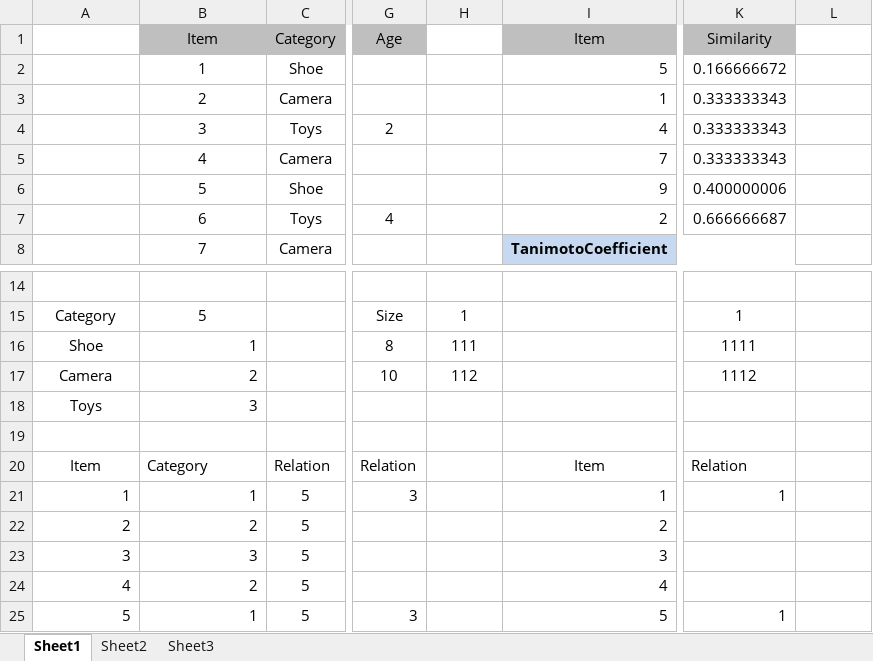
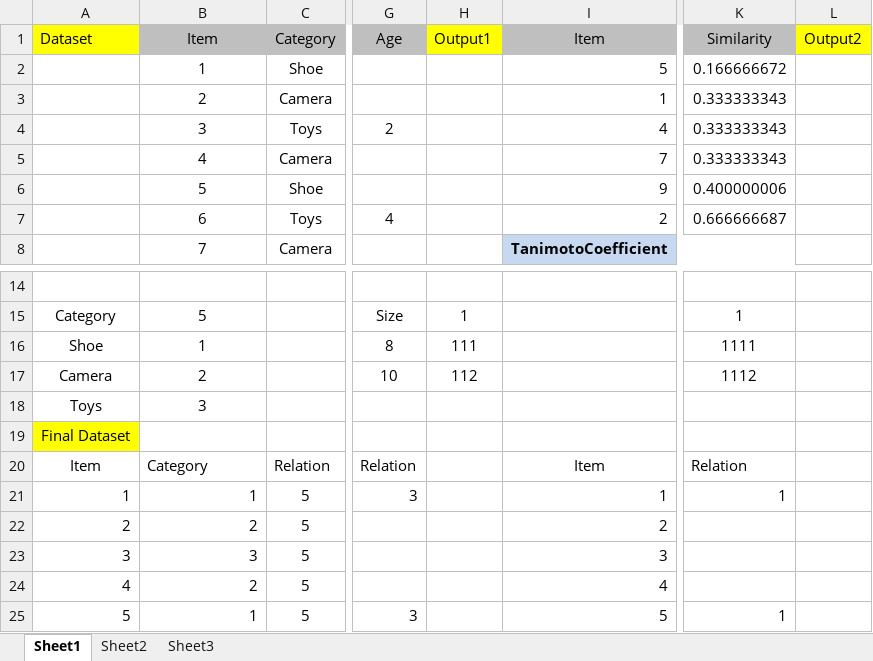
Before and after one commit to SagarPrasad/sagar-sample-bigdata, an Excel workbook: data/Item.xlsx, sheet Sheet1, drawn as a sheet; only a part is shown, gaps mark what is left out; values as stored, in another font and other column widths than the file's, no borders; the diff names each change by its address in the sheet, - before the commit and + after, or states it on an @@ line.

```diff
--- a/data/Item.xlsx (sheet Sheet1)
+++ b/data/Item.xlsx (sheet Sheet1)
-A1: (empty)
+A1: Dataset
-A1 fill: none
+A1 fill: #FFFF00
-H1: (empty)
+H1: Output1
-H1 fill: none
+H1 fill: #FFFF00
-L1: (empty)
+L1: Output2
-L1 fill: none
+L1 fill: #FFFF00
-B16:B18 alignment: right
+B16:B18 alignment: center
-A19: (empty)
+A19: Final Dataset
-A19 fill: none
+A19 fill: #FFFF00
```
Also changed, not shown: 5 other files.
